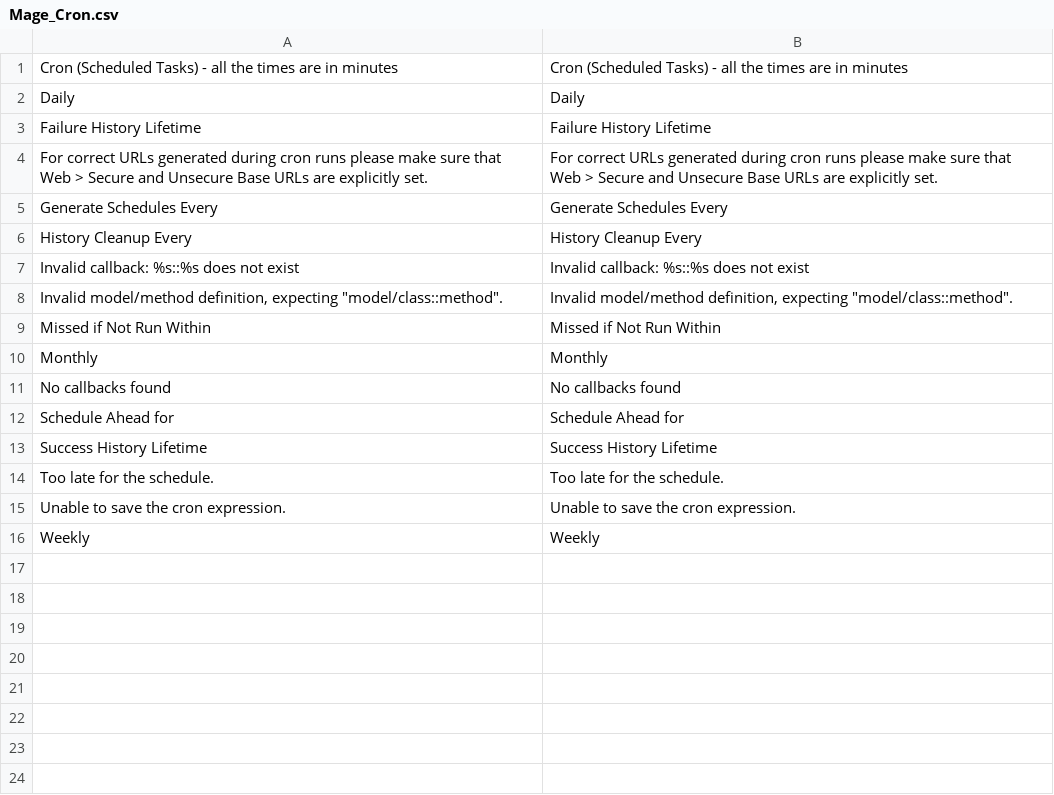
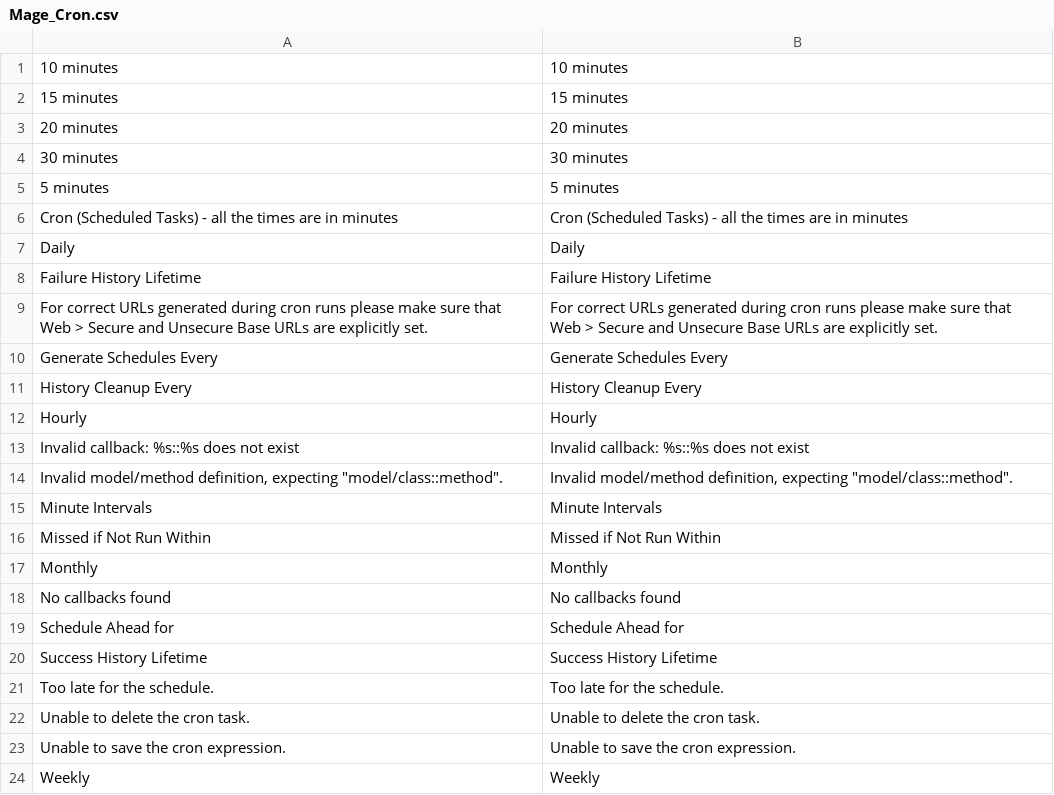
Before and after one commit to OpenMageModuleFostering/mage_locale_en_us, a CSV file: app/locale/en_US/Mage_Cron.csv, drawn as a sheet; the diff names each change by its address in the sheet, - before the commit and + after, or states it on an @@ line.

```diff
--- a/app/locale/en_US/Mage_Cron.csv
+++ b/app/locale/en_US/Mage_Cron.csv
+row 1: 10 minutes | 10 minutes
+row 2: 15 minutes | 15 minutes
+row 3: 20 minutes | 20 minutes
+row 4: 30 minutes | 30 minutes
+row 5: 5 minutes | 5 minutes
+row 12: Hourly | Hourly
+row 15: Minute Intervals | Minute Intervals
+row 22: Unable to delete the cron task. | Unable to delete the cron task.
```
Also changed, not shown: app/locale/en_US/Mage_Catalog.csv, app/locale/en_US/Mage_Core.csv, 23 other files.
